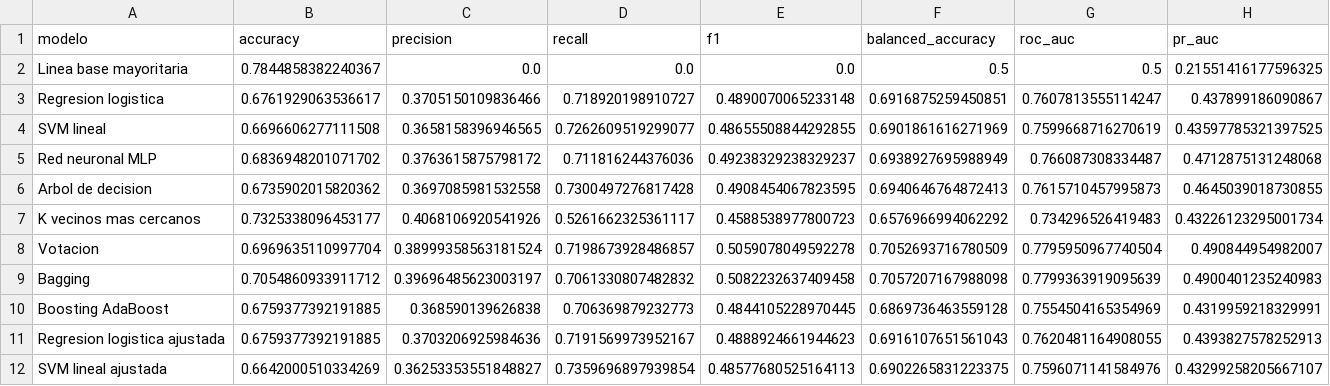
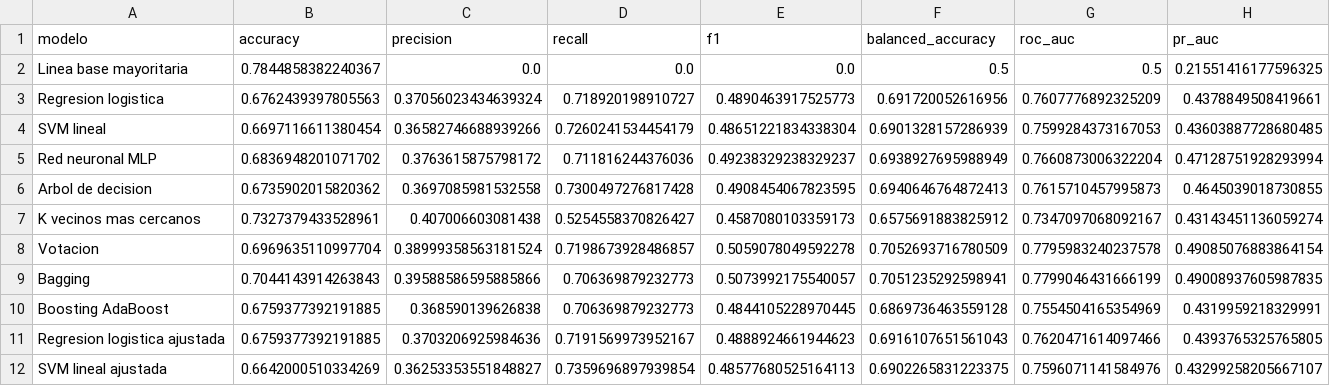
Before and after one commit to Badiaz9226/Proyecto-Final-ML, a CSV file: reports/metricas_test.csv, drawn as a sheet.

```diff
--- a/reports/metricas_test.csv
+++ b/reports/metricas_test.csv
@@ -2,11 +2,11 @@
 Linea base mayoritaria,0.7844858382240367,0.0,0.0,0.0,0.5,0.5,0.21551416177596325
-Regresion logistica,0.6761929063536617,0.3705150109836466,0.718920198910727,0.4890070065233148,0.6916875259450851,0.7607813555114247,0.437899186090867
-SVM lineal,0.6696606277111508,0.3658158396946565,0.7262609519299077,0.48655508844292855,0.6901861616271969,0.7599668716270619,0.43597785321397525
-Red neuronal MLP,0.6836948201071702,0.3763615875798172,0.711816244376036,0.49238329238329237,0.6938927695988949,0.766087308334487,0.4712875131248068
+Regresion logistica,0.6762439397805563,0.37056023434639324,0.718920198910727,0.4890463917525773,0.691720052616956,0.7607776892325209,0.4378849508419661
+SVM lineal,0.6697116611380454,0.36582746688939266,0.7260241534454179,0.48651221834338304,0.6901328157286939,0.7599284373167053,0.43603887728680485
+Red neuronal MLP,0.6836948201071702,0.3763615875798172,0.711816244376036,0.49238329238329237,0.6938927695988949,0.7660873006322204,0.47128751928293994
 Arbol de decision,0.6735902015820362,0.3697085981532558,0.7300497276817428,0.4908454067823595,0.6940646764872413,0.7615710457995873,0.4645039018730855
-K vecinos mas cercanos,0.7325338096453177,0.4068106920541926,0.5261662325361117,0.4588538977800723,0.6576966994062292,0.734296526419483,0.43226123295001734
-Votacion,0.6969635110997704,0.38999358563181524,0.7198673928486857,0.5059078049592278,0.7052693716780509,0.7795950967740504,0.490844954982007
-Bagging,0.7054860933911712,0.39696485623003197,0.7061330807482832,0.5082232637409458,0.7057207167988098,0.7799363919095639,0.4900401235240983
+K vecinos mas cercanos,0.7327379433528961,0.407006603081438,0.5254558370826427,0.4587080103359173,0.6575691883825912,0.7347097068092167,0.43143451136059274
+Votacion,0.6969635110997704,0.38999358563181524,0.7198673928486857,0.5059078049592278,0.7052693716780509,0.7795983240237578,0.49085076883864154
+Bagging,0.7044143914263843,0.39588586595885866,0.706369879232773,0.5073992175540057,0.7051235292598941,0.7799046431666199,0.49008937605987835
 Boosting AdaBoost,0.6759377392191885,0.368590139626838,0.706369879232773,0.4844105228970445,0.6869736463559128,0.7554504165354969,0.4319959218329991
-Regresion logistica ajustada,0.6759377392191885,0.3703206925984636,0.7191569973952167,0.4888924661944623,0.6916107651561043,0.7620481164908055,0.4393827578252913
+Regresion logistica ajustada,0.6759377392191885,0.3703206925984636,0.7191569973952167,0.4888924661944623,0.6916107651561043,0.7620471614097466,0.4393765325765805
 SVM lineal ajustada,0.6642000510334269,0.36253353551848827,0.7359696897939854,0.48577680525164113,0.6902265831223375,0.7596071141584976,0.43299258205667107
```
Also changed, not shown: reports/metricas_cv_por_fold.csv, reports/metricas_validacion_cruzada.csv, 16 other files.
